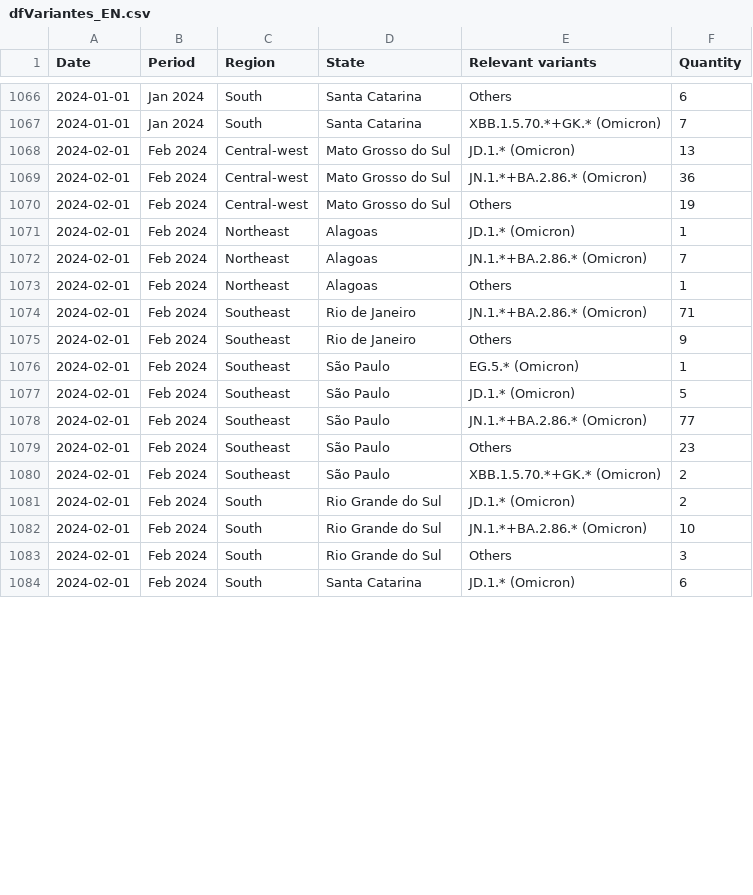
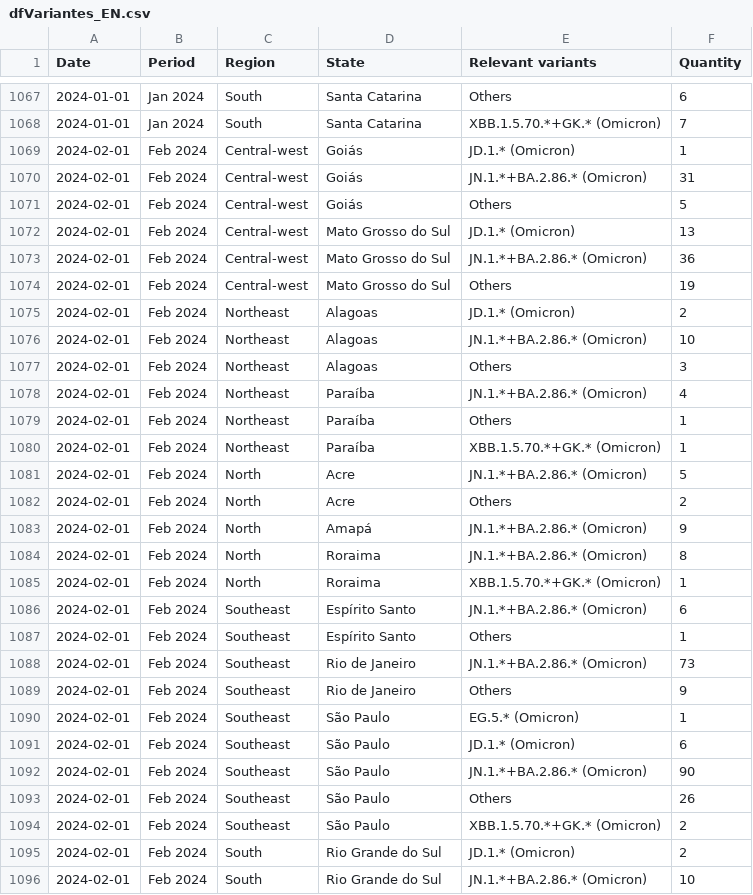
Before and after one commit to vanleiko/RedeGenomica, a CSV file: dfVariantes_EN.csv, drawn as a sheet; only a part is shown, gaps mark what is left out; the shorter side is filled out with more unchanged rows; the diff covers the shown part only.

```diff
--- a/dfVariantes_EN.csv
+++ b/dfVariantes_EN.csv
@@ -1067,2 +1068,5 @@ Date,Period,Region,State,Relevant variants,Quantity
 2024-01-01,Jan 2024,South,Santa Catarina,XBB.1.5.70.*+GK.* (Omicron),7
+2024-02-01,Feb 2024,Central-west,Goiás,JD.1.* (Omicron),1
+2024-02-01,Feb 2024,Central-west,Goiás,JN.1.*+BA.2.86.* (Omicron),31
+2024-02-01,Feb 2024,Central-west,Goiás,Others,5
 2024-02-01,Feb 2024,Central-west,Mato Grosso do Sul,JD.1.* (Omicron),13
@@ -1070,11 +1074,21 @@ Date,Period,Region,State,Relevant variants,Quantity
 2024-02-01,Feb 2024,Central-west,Mato Grosso do Sul,Others,19
-2024-02-01,Feb 2024,Northeast,Alagoas,JD.1.* (Omicron),1
-2024-02-01,Feb 2024,Northeast,Alagoas,JN.1.*+BA.2.86.* (Omicron),7
-2024-02-01,Feb 2024,Northeast,Alagoas,Others,1
-2024-02-01,Feb 2024,Southeast,Rio de Janeiro,JN.1.*+BA.2.86.* (Omicron),71
+2024-02-01,Feb 2024,Northeast,Alagoas,JD.1.* (Omicron),2
+2024-02-01,Feb 2024,Northeast,Alagoas,JN.1.*+BA.2.86.* (Omicron),10
+2024-02-01,Feb 2024,Northeast,Alagoas,Others,3
+2024-02-01,Feb 2024,Northeast,Paraíba,JN.1.*+BA.2.86.* (Omicron),4
+2024-02-01,Feb 2024,Northeast,Paraíba,Others,1
+2024-02-01,Feb 2024,Northeast,Paraíba,XBB.1.5.70.*+GK.* (Omicron),1
+2024-02-01,Feb 2024,North,Acre,JN.1.*+BA.2.86.* (Omicron),5
+2024-02-01,Feb 2024,North,Acre,Others,2
+2024-02-01,Feb 2024,North,Amapá,JN.1.*+BA.2.86.* (Omicron),9
+2024-02-01,Feb 2024,North,Roraima,JN.1.*+BA.2.86.* (Omicron),8
+2024-02-01,Feb 2024,North,Roraima,XBB.1.5.70.*+GK.* (Omicron),1
+2024-02-01,Feb 2024,Southeast,Espírito Santo,JN.1.*+BA.2.86.* (Omicron),6
+2024-02-01,Feb 2024,Southeast,Espírito Santo,Others,1
+2024-02-01,Feb 2024,Southeast,Rio de Janeiro,JN.1.*+BA.2.86.* (Omicron),73
 2024-02-01,Feb 2024,Southeast,Rio de Janeiro,Others,9
 2024-02-01,Feb 2024,Southeast,São Paulo,EG.5.* (Omicron),1
-2024-02-01,Feb 2024,Southeast,São Paulo,JD.1.* (Omicron),5
-2024-02-01,Feb 2024,Southeast,São Paulo,JN.1.*+BA.2.86.* (Omicron),77
-2024-02-01,Feb 2024,Southeast,São Paulo,Others,23
+2024-02-01,Feb 2024,Southeast,São Paulo,JD.1.* (Omicron),6
+2024-02-01,Feb 2024,Southeast,São Paulo,JN.1.*+BA.2.86.* (Omicron),90
+2024-02-01,Feb 2024,Southeast,São Paulo,Others,26
 2024-02-01,Feb 2024,Southeast,São Paulo,XBB.1.5.70.*+GK.* (Omicron),2
```
Also changed, not shown: 4 added rows, 3 removed rows and 30 edited cells elsewhere in this file, dfLinhagens_EN.csv, dfLinhagens_ES.csv, 12 other files.
